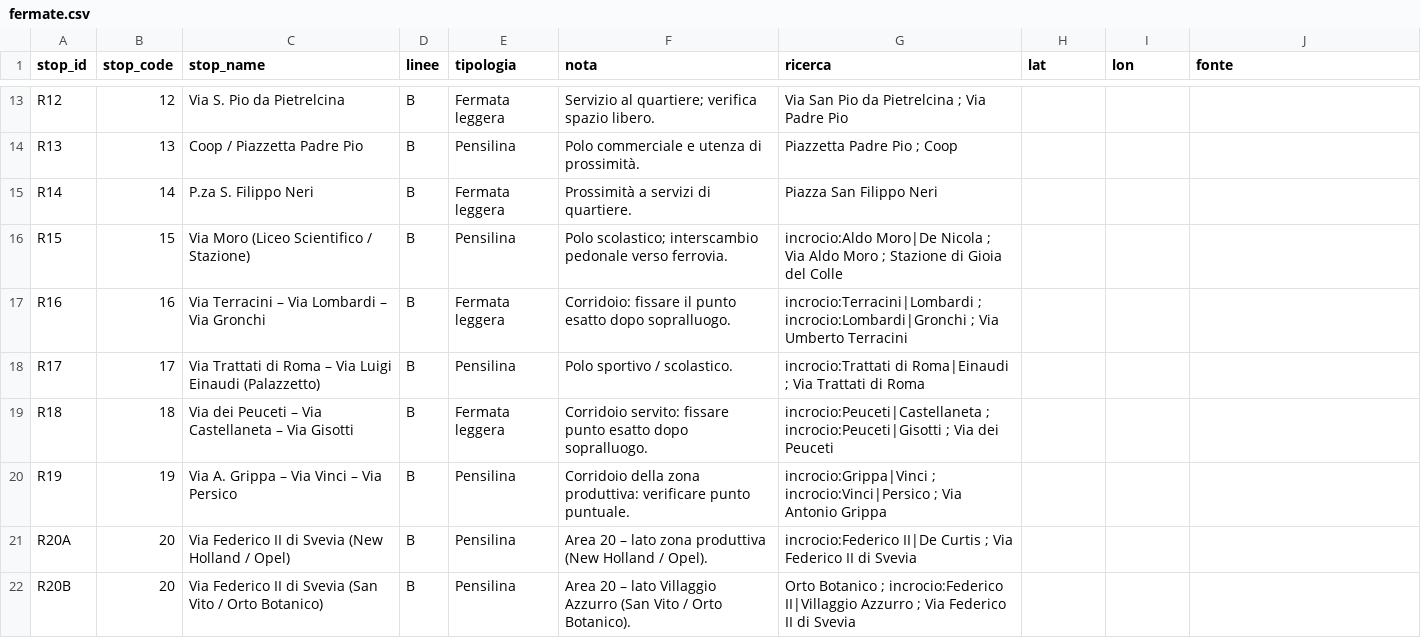
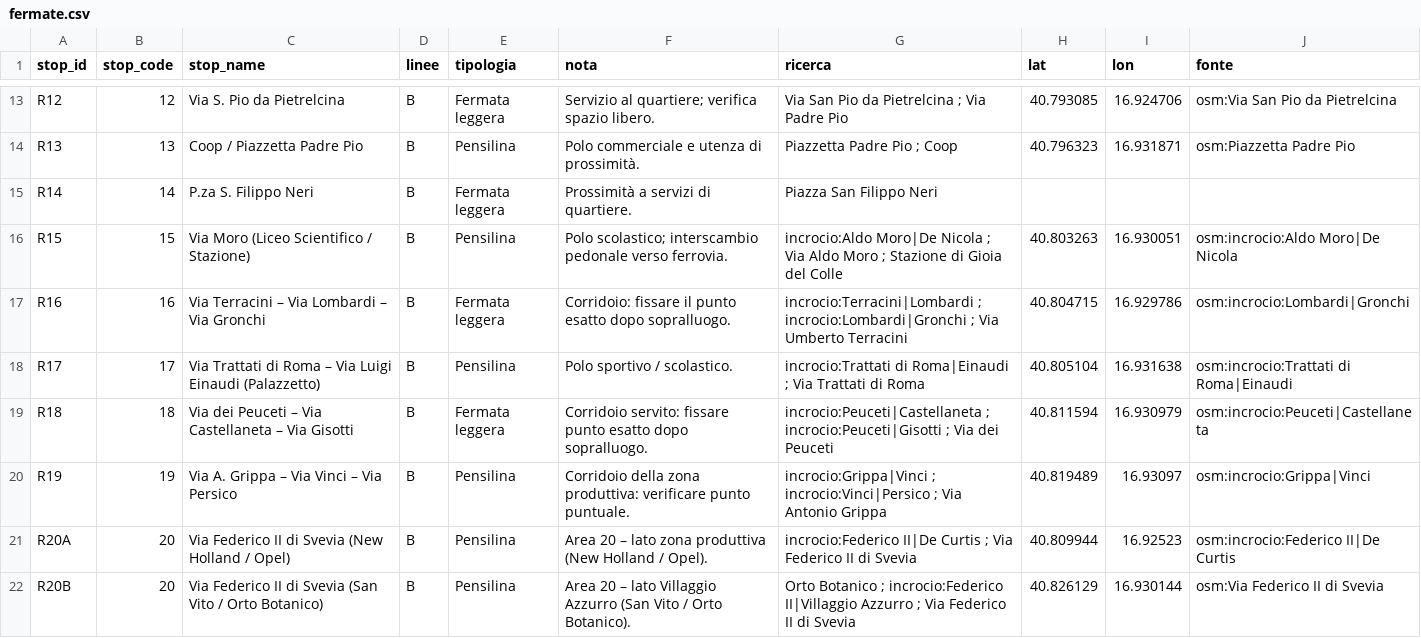
Before and after one commit to agent-engineering-studio/quandopassa, a CSV file: data/fermate.csv, drawn as a sheet; only a part is shown, gaps mark what is left out; the diff covers the shown part only; the diff names each change by its address in the sheet, - before the commit and + after, or states it on an @@ line.

```diff
--- a/data/fermate.csv
+++ b/data/fermate.csv
-H13 (lat): (empty)
+H13 (lat): 40.793085
-I13 (lon): (empty)
+I13 (lon): 16.924706
-J13 (fonte): (empty)
+J13 (fonte): osm:Via San Pio da Pietrelcina
-H14 (lat): (empty)
+H14 (lat): 40.796323
-I14 (lon): (empty)
+I14 (lon): 16.931871
-J14 (fonte): (empty)
+J14 (fonte): osm:Piazzetta Padre Pio
-H16 (lat): (empty)
+H16 (lat): 40.803263
-I16 (lon): (empty)
+I16 (lon): 16.930051
-J16 (fonte): (empty)
+J16 (fonte): osm:incrocio:Aldo Moro|De Nicola
-H17 (lat): (empty)
+H17 (lat): 40.804715
-I17 (lon): (empty)
+I17 (lon): 16.929786
-J17 (fonte): (empty)
+J17 (fonte): osm:incrocio:Lombardi|Gronchi
-H18 (lat): (empty)
+H18 (lat): 40.805104
-I18 (lon): (empty)
+I18 (lon): 16.931638
-J18 (fonte): (empty)
+J18 (fonte): osm:incrocio:Trattati di Roma|Einaudi
-H19 (lat): (empty)
+H19 (lat): 40.811594
-I19 (lon): (empty)
+I19 (lon): 16.930979
-J19 (fonte): (empty)
+J19 (fonte): osm:incrocio:Peuceti|Castellaneta
-H20 (lat): (empty)
+H20 (lat): 40.819489
-I20 (lon): (empty)
+I20 (lon): 16.93097
-J20 (fonte): (empty)
+J20 (fonte): osm:incrocio:Grippa|Vinci
-H21 (lat): (empty)
+H21 (lat): 40.809944
-I21 (lon): (empty)
+I21 (lon): 16.92523
-J21 (fonte): (empty)
+J21 (fonte): osm:incrocio:Federico II|De Curtis
-H22 (lat): (empty)
+H22 (lat): 40.826129
-I22 (lon): (empty)
+I22 (lon): 16.930144
-J22 (fonte): (empty)
+J22 (fonte): osm:Via Federico II di Svevia
```
Also changed, not shown: 30 edited cells elsewhere in this file, 2 other files.
